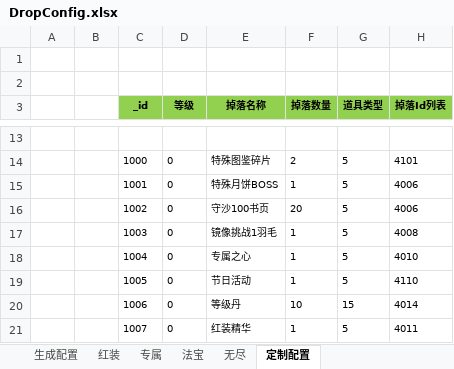
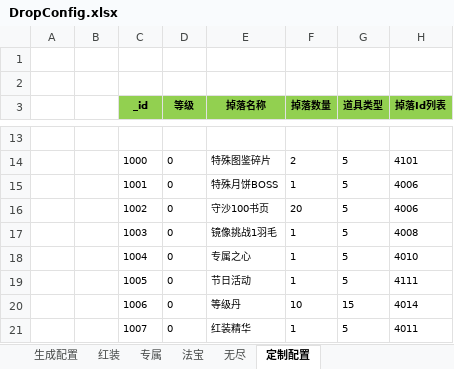
Before and after one commit to wokanjianyang/WrittenLegend, an Excel workbook: Excel/DropConfig.xlsx, sheet 定制配置, drawn as a sheet; only a part is shown, gaps mark what is left out; values as stored, in another font and other column widths than the file's, no borders; the diff names each change by its address in the sheet, - before the commit and + after, or states it on an @@ line.

```diff
--- a/Excel/DropConfig.xlsx (sheet 定制配置)
+++ b/Excel/DropConfig.xlsx (sheet 定制配置)
-H19 (掉落Id列表): 4110
+H19 (掉落Id列表): 4111
```
Also changed, not shown: Excel/BossConfig.xlsx, Excel/DropLimitConfig.xlsx, 48 other files.
